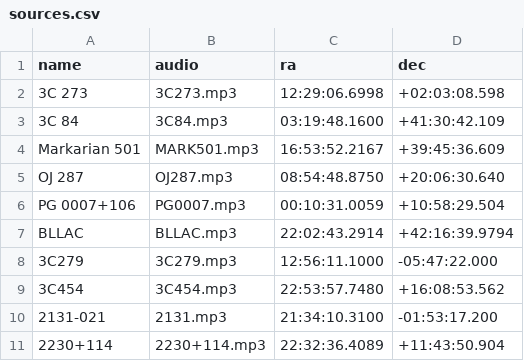
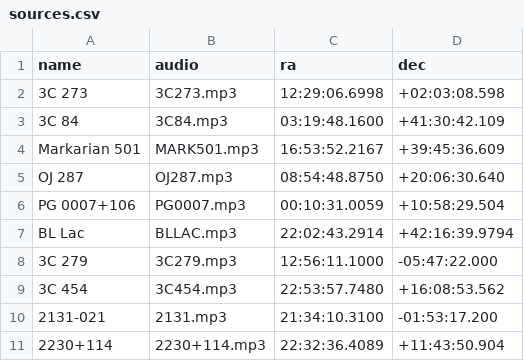
Before and after one commit to rastrsound/rastrsound.github.io, a CSV file: expanding_sounding_universe/data/sources.csv, drawn as a sheet.

Commit message:
Update sources.csv

```diff
--- a/expanding_sounding_universe/data/sources.csv
+++ b/expanding_sounding_universe/data/sources.csv
@@ -6,5 +6,5 @@ OJ 287,OJ287.mp3,08:54:48.8750,+20:06:30.640
 PG 0007+106,PG0007.mp3,00:10:31.0059,+10:58:29.504
-BLLAC,BLLAC.mp3,22:02:43.2914,+42:16:39.9794
-3C279,3C279.mp3,12:56:11.1000,-05:47:22.000
-3C454,3C454.mp3,22:53:57.7480,+16:08:53.562
+BL Lac,BLLAC.mp3,22:02:43.2914,+42:16:39.9794
+3C 279,3C279.mp3,12:56:11.1000,-05:47:22.000
+3C 454,3C454.mp3,22:53:57.7480,+16:08:53.562
 2131-021,2131.mp3,21:34:10.3100,-01:53:17.200
```
